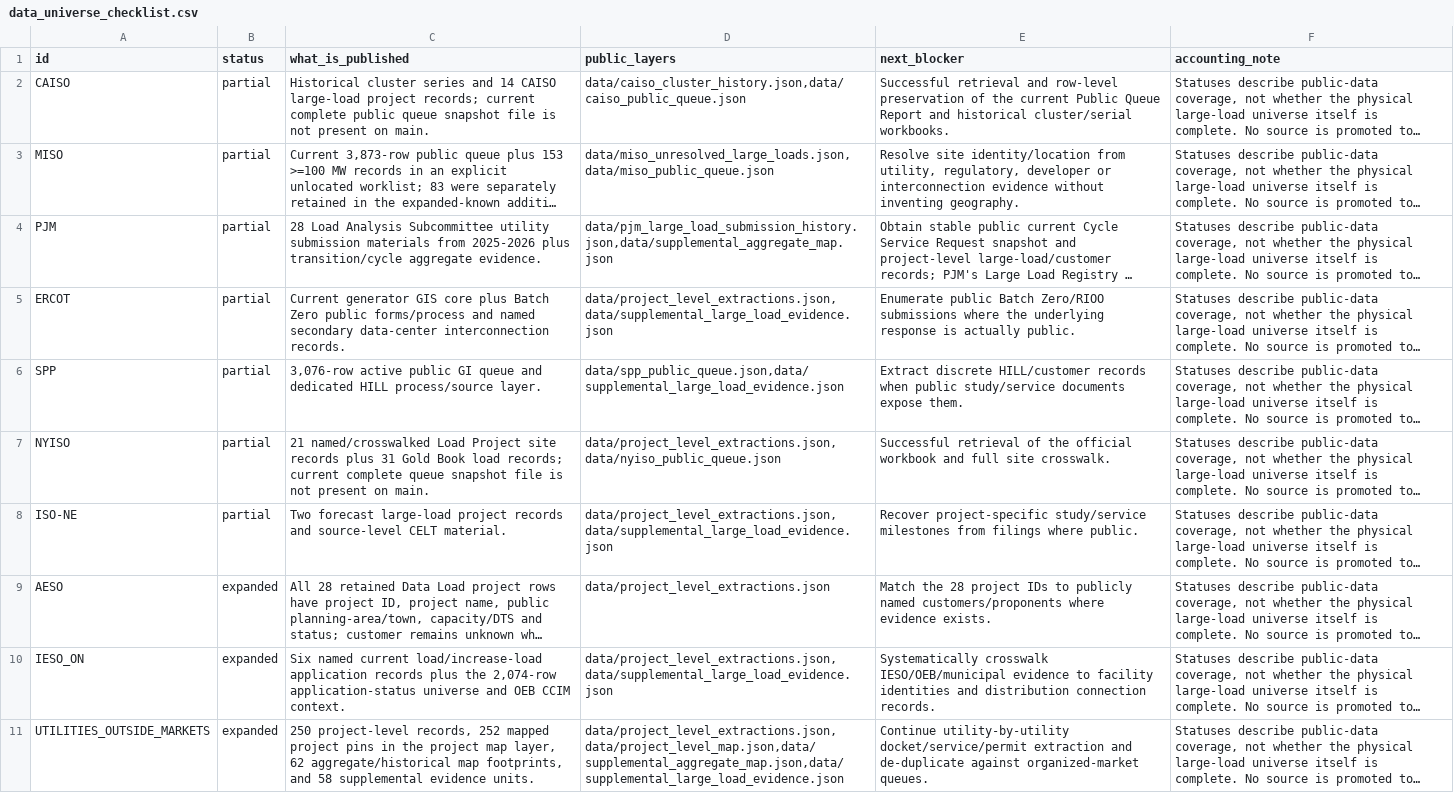
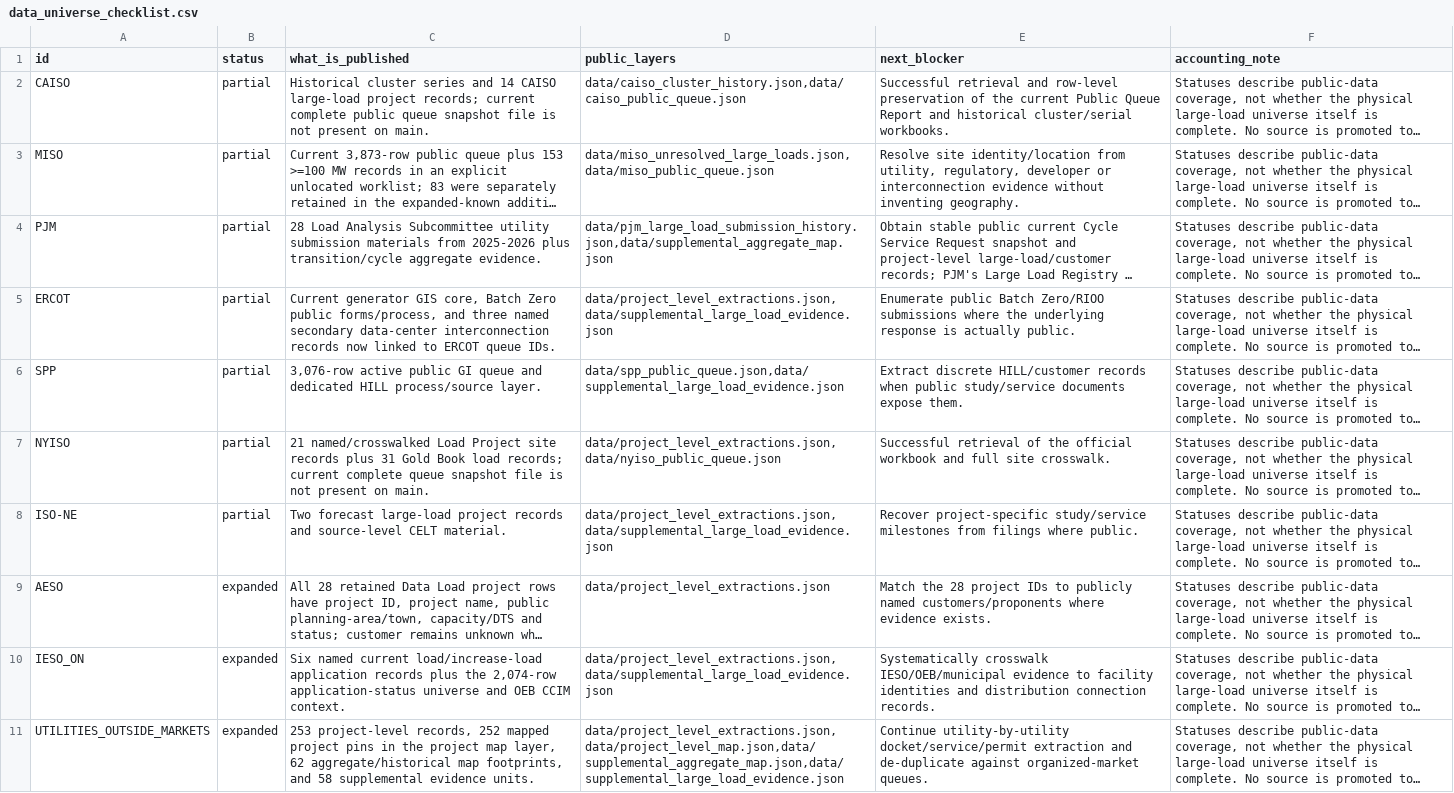
Before and after one commit to AnonRish/continental-load-registry, a CSV file: data/data_universe_checklist.csv, drawn as a sheet; long unchanged cells end in …; the diff names each change by its address in the sheet, - before the commit and + after, or states it on an @@ line.

Commit message:
Sync checklist CSV to current project totals

```diff
--- a/data/data_universe_checklist.csv
+++ b/data/data_universe_checklist.csv
-C5 (what_is_published): …generator GIS core plus Batch Zero public forms/process and named secondary data-center interconnection records.
+C5 (what_is_published): …generator GIS core, Batch Zero public forms/process, and three named secondary data-center interconnection records now linked to ERCOT queue IDs.
-C11 (what_is_published): 250 project-level records,…
+C11 (what_is_published): 253 project-level records,…
```
